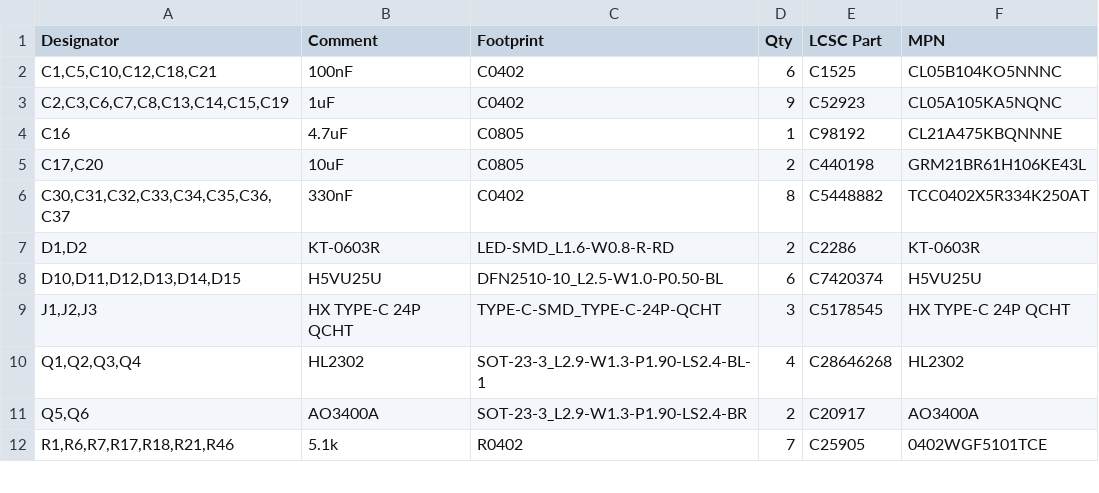
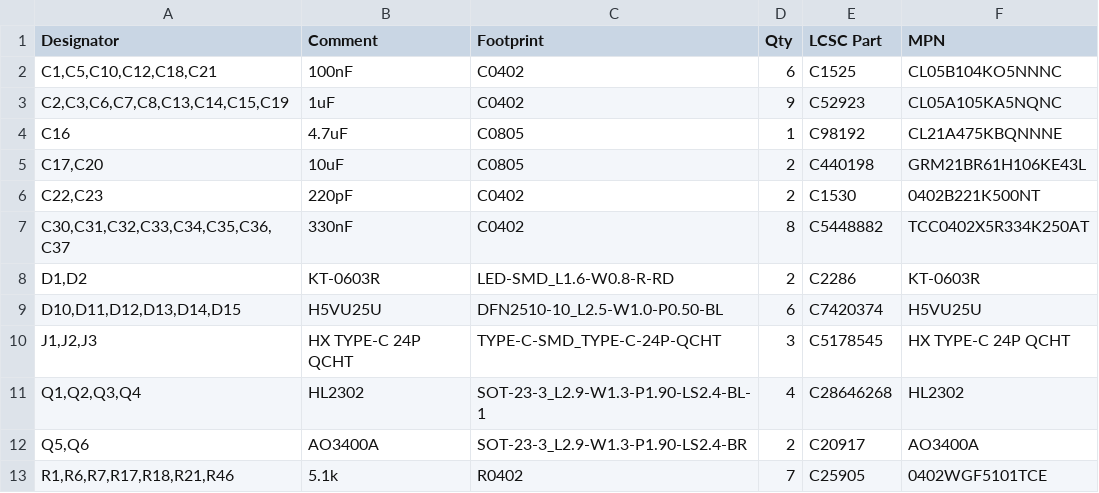
Before and after one commit to fcjr/restorekit, a CSV file: hardware/dongle-pro-v2-pd/mfg-jlcpcb/bom.csv, drawn as a sheet; only a part is shown; the diff names each change by its address in the sheet, - before the commit and + after, or states it on an @@ line.

```diff
--- a/hardware/dongle-pro-v2-pd/mfg-jlcpcb/bom.csv
+++ b/hardware/dongle-pro-v2-pd/mfg-jlcpcb/bom.csv
+row 6: C22,C23 | 220pF | C0402 | 2 | C1530 | 0402B221K500NT
```
Also changed, not shown: hardware/dongle-pro-v2-pd/mfg-jlcpcb/cpl.csv, hardware/dongle-pro-v2-pd/panel/mfg-jlcpcb/bom.csv, 50 other files.
